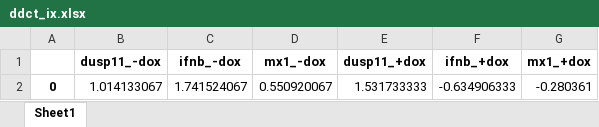
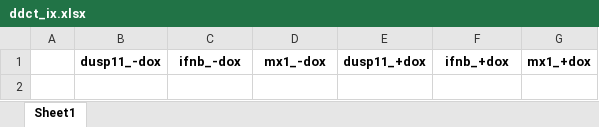
Before and after one commit to tdnipper/qPCR, an Excel workbook: TN042/ddct_ix.xlsx, sheet Sheet1, drawn as a sheet; values as stored, in another font and other column widths than the file's, no borders; the diff names each change by its address in the sheet, - before the commit and + after, or states it on an @@ line.

```diff
--- a/TN042/ddct_ix.xlsx (sheet Sheet1)
+++ b/TN042/ddct_ix.xlsx (sheet Sheet1)
-row 2: 0 | 1.014133067 | 1.741524067 | 0.550920067 | 1.531733333 | -0.634906333 | -0.280361
```
Also changed, not shown: TN042/ddct_dox.xlsx, TN042/foldchange_dox.xlsx, 2 other files.
